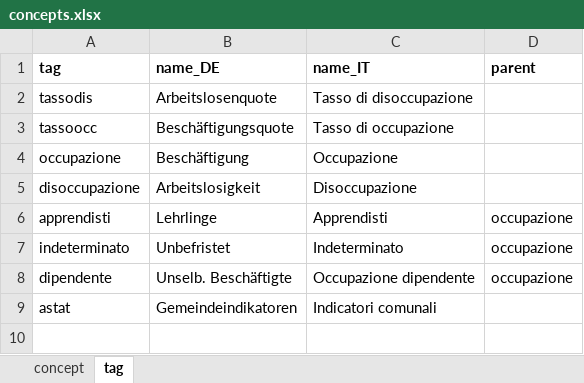
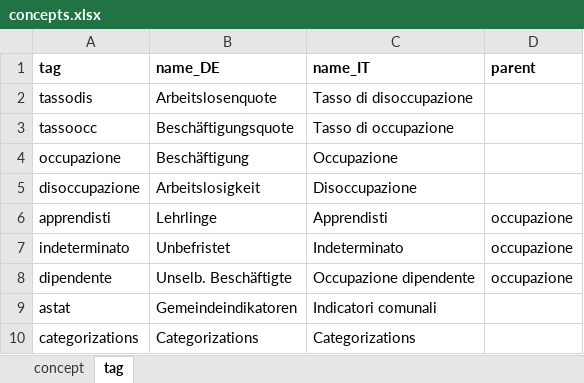
Before and after one commit to walter-niedermair/motioncharts, an Excel workbook: d/concepts.xlsx, sheet tag, drawn as a sheet; values as stored, in another font and other column widths than the file's, no borders; the diff names each change by its address in the sheet, - before the commit and + after, or states it on an @@ line.

```diff
--- a/d/concepts.xlsx (sheet tag)
+++ b/d/concepts.xlsx (sheet tag)
+row 10: categorizations | Categorizations | Categorizations
```
Also changed, not shown: sheet concept, d/geo--comuni.xlsx, 2 other files.
